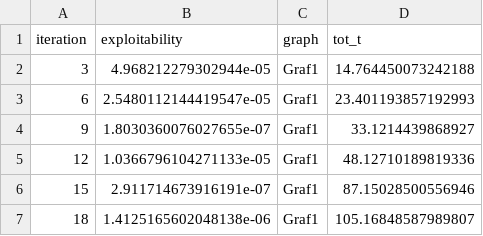
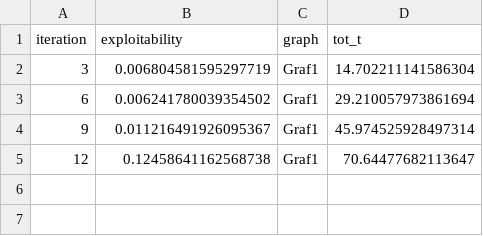
Before and after one commit to WilliamBjornram/Kexet, a CSV file: Deep_CFR_training_data.csv, drawn as a sheet.

```diff
--- a/Deep_CFR_training_data.csv
+++ b/Deep_CFR_training_data.csv
@@ -1,7 +1,5 @@
 iteration,exploitability,graph,tot_t
-3,4.968212279302944e-05,Graf1,14.764450073242188
-6,2.5480112144419547e-05,Graf1,23.401193857192993
-9,1.8030360076027655e-07,Graf1,33.1214439868927
-12,1.0366796104271133e-05,Graf1,48.12710189819336
-15,2.911714673916191e-07,Graf1,87.15028500556946
-18,1.4125165602048138e-06,Graf1,105.16848587989807
+3,0.006804581595297719,Graf1,14.702211141586304
+6,0.006241780039354502,Graf1,29.210057973861694
+9,0.011216491926095367,Graf1,45.974525928497314
+12,0.12458641162568738,Graf1,70.64477682113647
```
Also changed, not shown: 3 other files.
